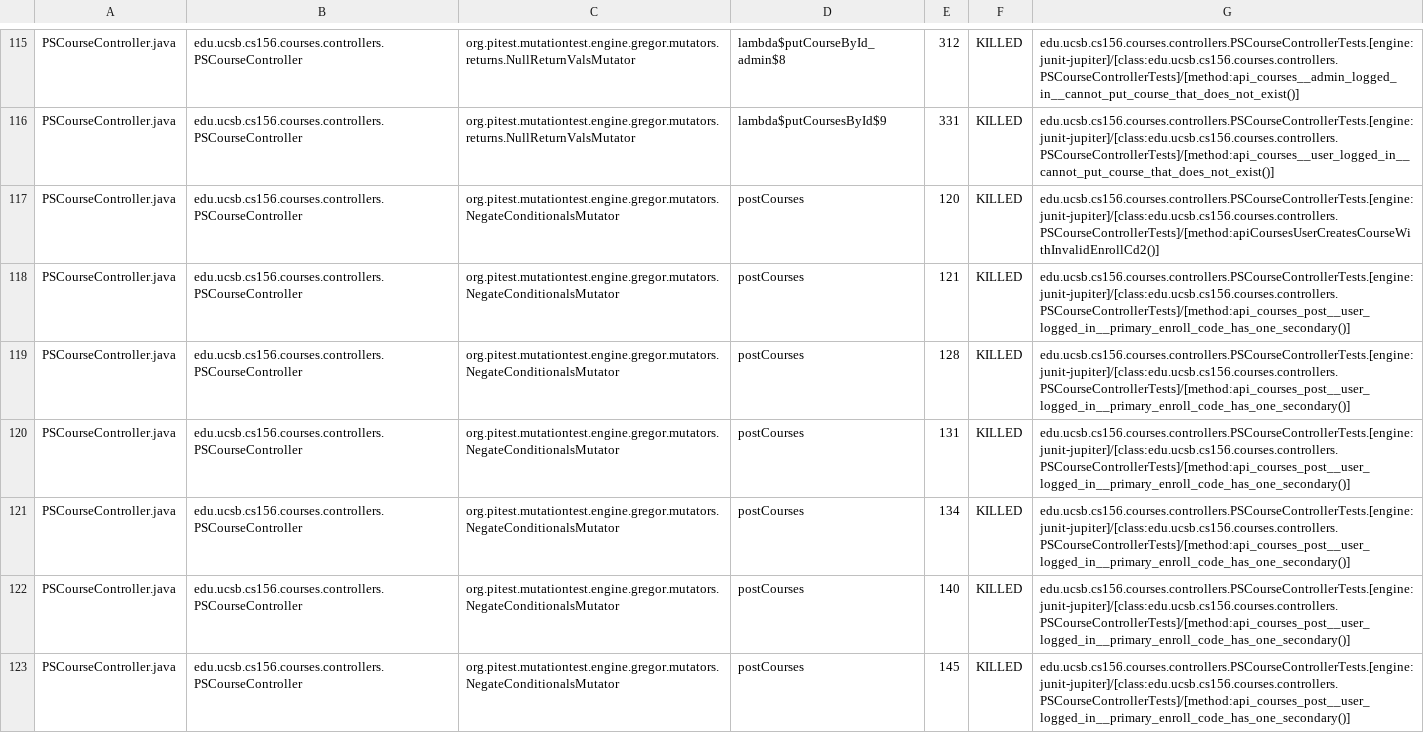
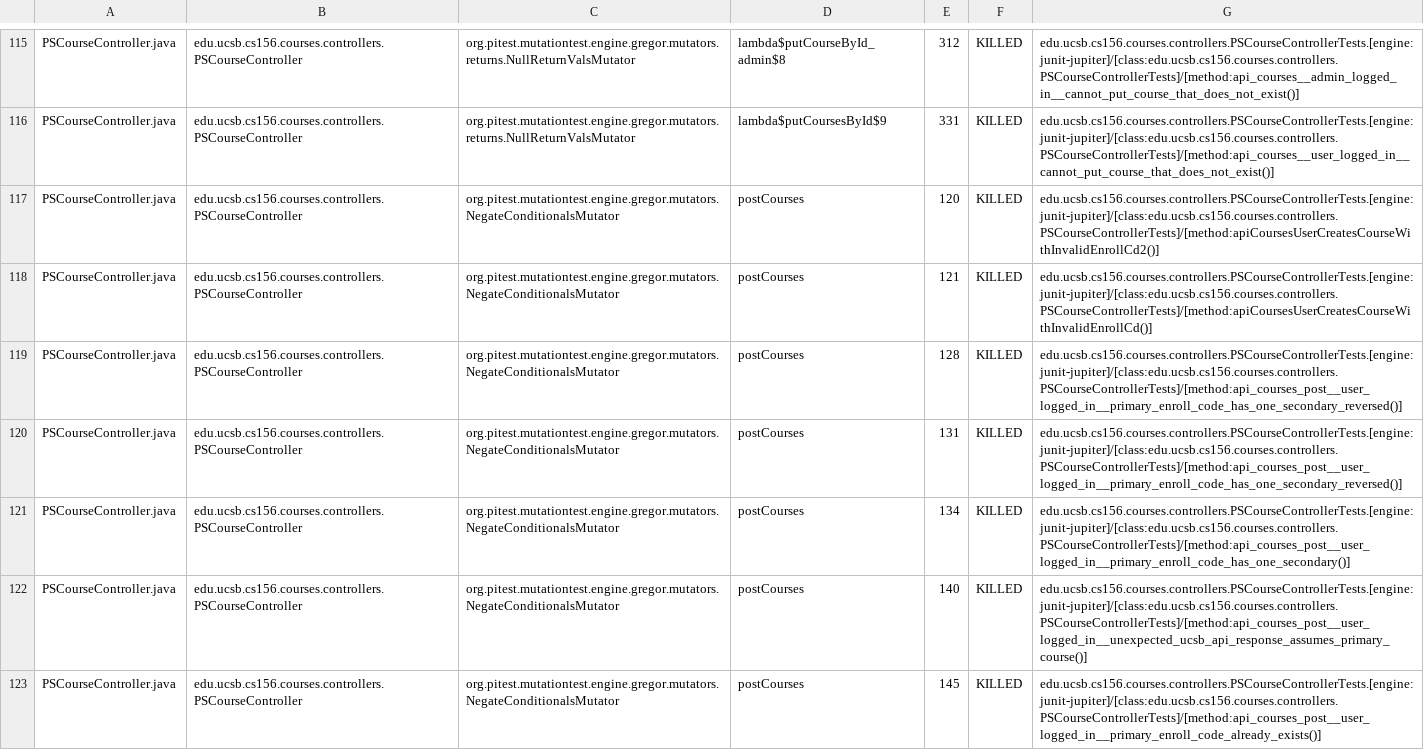
Before and after one commit to ucsb-cs156-f24/proj-courses-f24-04, a CSV file: prs/20/pitest/mutations.csv, drawn as a sheet; only a part is shown, gaps mark what is left out; the diff covers the shown part only.

Commit message:
Deploying to gh-pages from @ ucsb-cs156-f24/proj-courses-f24-04@0737f16d6a27a4a1ad8052039ef1e7a7df1bebe2 🚀

```diff
--- a/prs/20/pitest/mutations.csv
+++ b/prs/20/pitest/mutations.csv
@@ -117,7 +117,7 @@ PSCourseController.java,edu.ucsb.cs156.courses.controllers.PSCourseController,or
 PSCourseController.java,edu.ucsb.cs156.courses.controllers.PSCourseController,org.pitest.mutationtest.engine.gregor.mutators.NegateConditionalsMutator,postCourses,120,KILLED,edu.ucsb.cs156.courses.controllers.PSCourseControllerTests.[engine:junit-jupiter]/[class:edu.ucsb.cs156.courses.controllers.PSCourseControllerTests]/[method:apiCoursesUserCreatesCourseWithInvalidEnrollCd2()]
-PSCourseController.java,edu.ucsb.cs156.courses.controllers.PSCourseController,org.pitest.mutationtest.engine.gregor.mutators.NegateConditionalsMutator,postCourses,121,KILLED,edu.ucsb.cs156.courses.controllers.PSCourseControllerTests.[engine:junit-jupiter]/[class:edu.ucsb.cs156.courses.controllers.PSCourseControllerTests]/[method:api_courses_post__user_logged_in__primary_enroll_code_has_one_secondary()]
-PSCourseController.java,edu.ucsb.cs156.courses.controllers.PSCourseController,org.pitest.mutationtest.engine.gregor.mutators.NegateConditionalsMutator,postCourses,128,KILLED,edu.ucsb.cs156.courses.controllers.PSCourseControllerTests.[engine:junit-jupiter]/[class:edu.ucsb.cs156.courses.controllers.PSCourseControllerTests]/[method:api_courses_post__user_logged_in__primary_enroll_code_has_one_secondary()]
-PSCourseController.java,edu.ucsb.cs156.courses.controllers.PSCourseController,org.pitest.mutationtest.engine.gregor.mutators.NegateConditionalsMutator,postCourses,131,KILLED,edu.ucsb.cs156.courses.controllers.PSCourseControllerTests.[engine:junit-jupiter]/[class:edu.ucsb.cs156.courses.controllers.PSCourseControllerTests]/[method:api_courses_post__user_logged_in__primary_enroll_code_has_one_secondary()]
+PSCourseController.java,edu.ucsb.cs156.courses.controllers.PSCourseController,org.pitest.mutationtest.engine.gregor.mutators.NegateConditionalsMutator,postCourses,121,KILLED,edu.ucsb.cs156.courses.controllers.PSCourseControllerTests.[engine:junit-jupiter]/[class:edu.ucsb.cs156.courses.controllers.PSCourseControllerTests]/[method:apiCoursesUserCreatesCourseWithInvalidEnrollCd()]
+PSCourseController.java,edu.ucsb.cs156.courses.controllers.PSCourseController,org.pitest.mutationtest.engine.gregor.mutators.NegateConditionalsMutator,postCourses,128,KILLED,edu.ucsb.cs156.courses.controllers.PSCourseControllerTests.[engine:junit-jupiter]/[class:edu.ucsb.cs156.courses.controllers.PSCourseControllerTests]/[method:api_courses_post__user_logged_in__primary_enroll_code_has_one_secondary_reversed()]
+PSCourseController.java,edu.ucsb.cs156.courses.controllers.PSCourseController,org.pitest.mutationtest.engine.gregor.mutators.NegateConditionalsMutator,postCourses,131,KILLED,edu.ucsb.cs156.courses.controllers.PSCourseControllerTests.[engine:junit-jupiter]/[class:edu.ucsb.cs156.courses.controllers.PSCourseControllerTests]/[method:api_courses_post__user_logged_in__primary_enroll_code_has_one_secondary_reversed()]
 PSCourseController.java,edu.ucsb.cs156.courses.controllers.PSCourseController,org.pitest.mutationtest.engine.gregor.mutators.NegateConditionalsMutator,postCourses,134,KILLED,edu.ucsb.cs156.courses.controllers.PSCourseControllerTests.[engine:junit-jupiter]/[class:edu.ucsb.cs156.courses.controllers.PSCourseControllerTests]/[method:api_courses_post__user_logged_in__primary_enroll_code_has_one_secondary()]
-PSCourseController.java,edu.ucsb.cs156.courses.controllers.PSCourseController,org.pitest.mutationtest.engine.gregor.mutators.NegateConditionalsMutator,postCourses,140,KILLED,edu.ucsb.cs156.courses.controllers.PSCourseControllerTests.[engine:junit-jupiter]/[class:edu.ucsb.cs156.courses.controllers.PSCourseControllerTests]/[method:api_courses_post__user_logged_in__primary_enroll_code_has_one_secondary()]
-PSCourseController.java,edu.ucsb.cs156.courses.controllers.PSCourseController,org.pitest.mutationtest.engine.gregor.mutators.NegateConditionalsMutator,postCourses,145,KILLED,edu.ucsb.cs156.courses.controllers.PSCourseControllerTests.[engine:junit-jupiter]/[class:edu.ucsb.cs156.courses.controllers.PSCourseControllerTests]/[method:api_courses_post__user_logged_in__primary_enroll_code_has_one_secondary()]
+PSCourseController.java,edu.ucsb.cs156.courses.controllers.PSCourseController,org.pitest.mutationtest.engine.gregor.mutators.NegateConditionalsMutator,postCourses,140,KILLED,edu.ucsb.cs156.courses.controllers.PSCourseControllerTests.[engine:junit-jupiter]/[class:edu.ucsb.cs156.courses.controllers.PSCourseControllerTests]/[method:api_courses_post__user_logged_in__unexpected_ucsb_api_response_assumes_primary_course()]
+PSCourseController.java,edu.ucsb.cs156.courses.controllers.PSCourseController,org.pitest.mutationtest.engine.gregor.mutators.NegateConditionalsMutator,postCourses,145,KILLED,edu.ucsb.cs156.courses.controllers.PSCourseControllerTests.[engine:junit-jupiter]/[class:edu.ucsb.cs156.courses.controllers.PSCourseControllerTests]/[method:api_courses_post__user_logged_in__primary_enroll_code_already_exists()]
```
Also changed, not shown: 32 edited cells elsewhere in this file, 44 other files.
